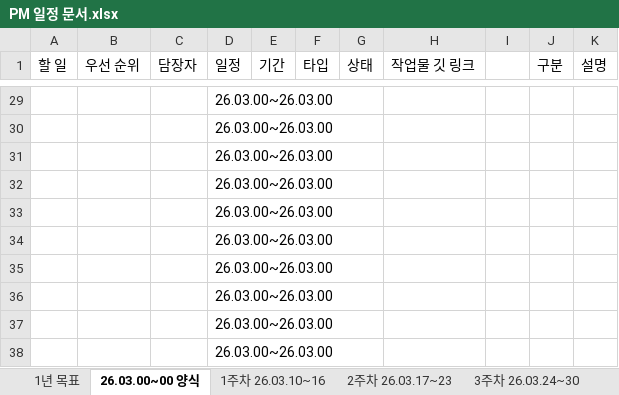
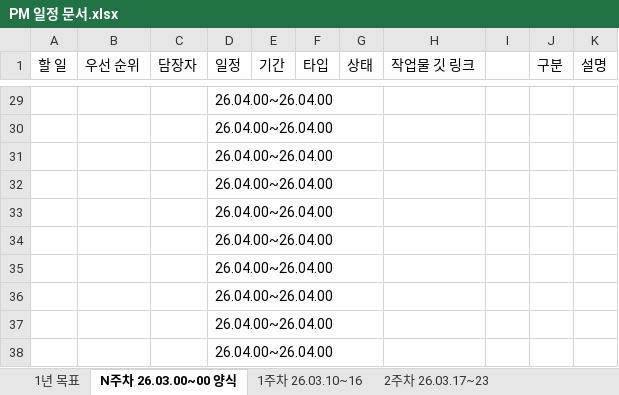
Before and after one commit to Taehyeon88/Graduation-project, an Excel workbook: 문서함/PM/PM 일정 문서.xlsx, sheet N주차 26.03.00~00 양식, drawn as a sheet; only a part is shown, gaps mark what is left out; values as stored, in another font and other column widths than the file's, no borders; charts and pictures and conditional formats not drawn; the diff covers the shown part only; the diff names each change by its address in the sheet, - before the commit and + after, or states it on an @@ line.

```diff
--- a/문서함/PM/PM 일정 문서.xlsx (sheet N주차 26.03.00~00 양식)
+++ b/문서함/PM/PM 일정 문서.xlsx (sheet N주차 26.03.00~00 양식)
-sheet tab: 26.03.00~00 양식
+sheet tab: N주차 26.03.00~00 양식
-D29:D38 (일정): 26.03.00~26.03.00
+D29:D38 (일정): 26.04.00~26.04.00
```
Also changed, not shown: 28 edited cells elsewhere in this sheet, sheet 3주차 26.03.24~30, sheet 2주차 26.03.17~23, other sheet tabs, charts or pictures.
